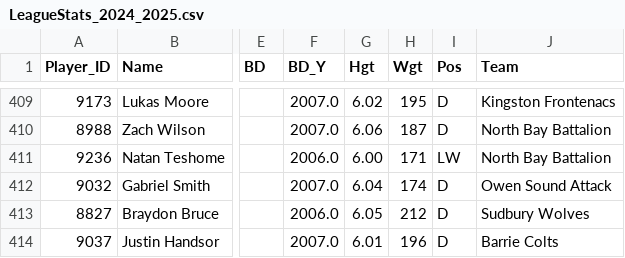
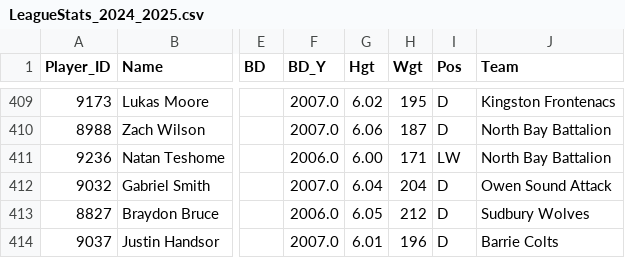
Before and after one commit to NoahCornish/ohlpredictor, a CSV file: docs/OHL_STATS/LeagueStats_2024_2025.csv, drawn as a sheet; only a part is shown, gaps mark what is left out; the diff names each change by its address in the sheet, - before the commit and + after, or states it on an @@ line.

```diff
--- a/docs/OHL_STATS/LeagueStats_2024_2025.csv
+++ b/docs/OHL_STATS/LeagueStats_2024_2025.csv
-H412 (Wgt): 174
+H412 (Wgt): 204
```
Also changed, not shown: docs/OHL_ROSTERS/Brampton_Steelheads.csv, docs/OHL_ROSTERS/OHL_ROSTERS_2024_2025.csv, 49 other files.
